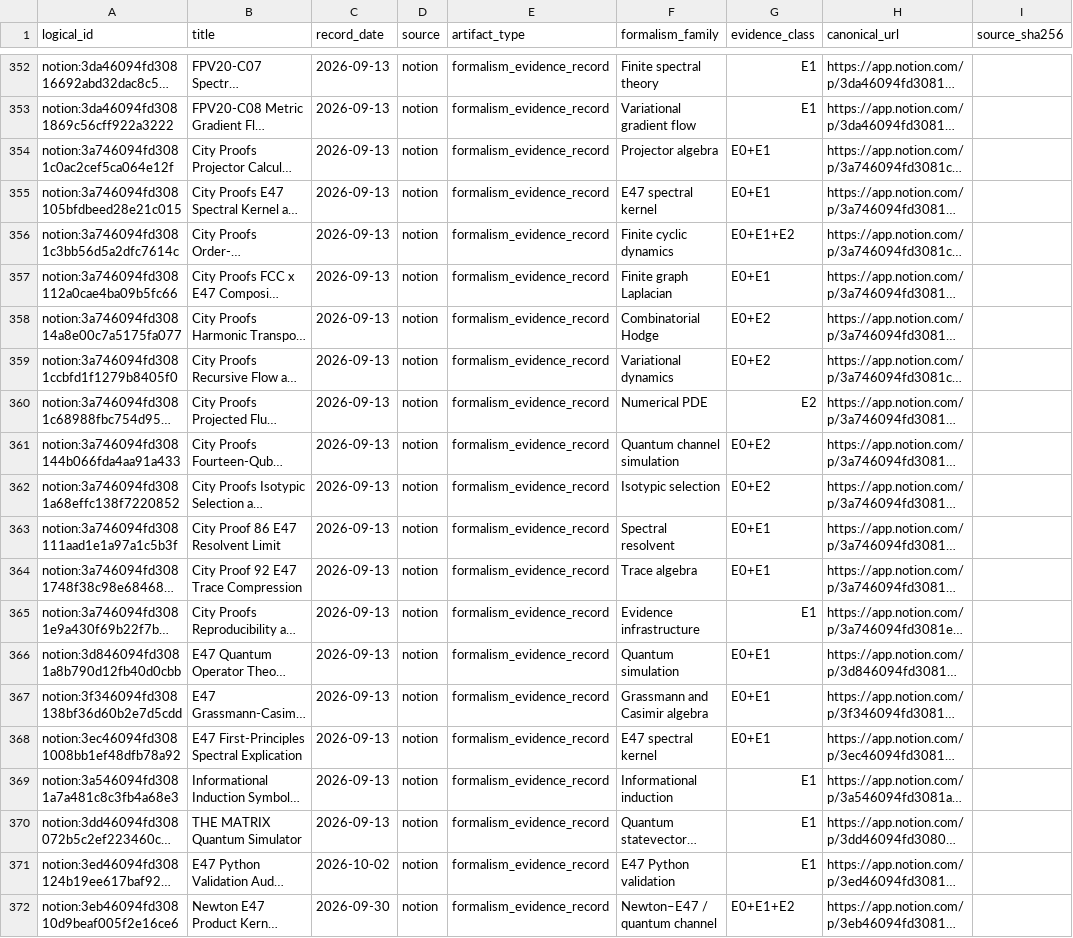
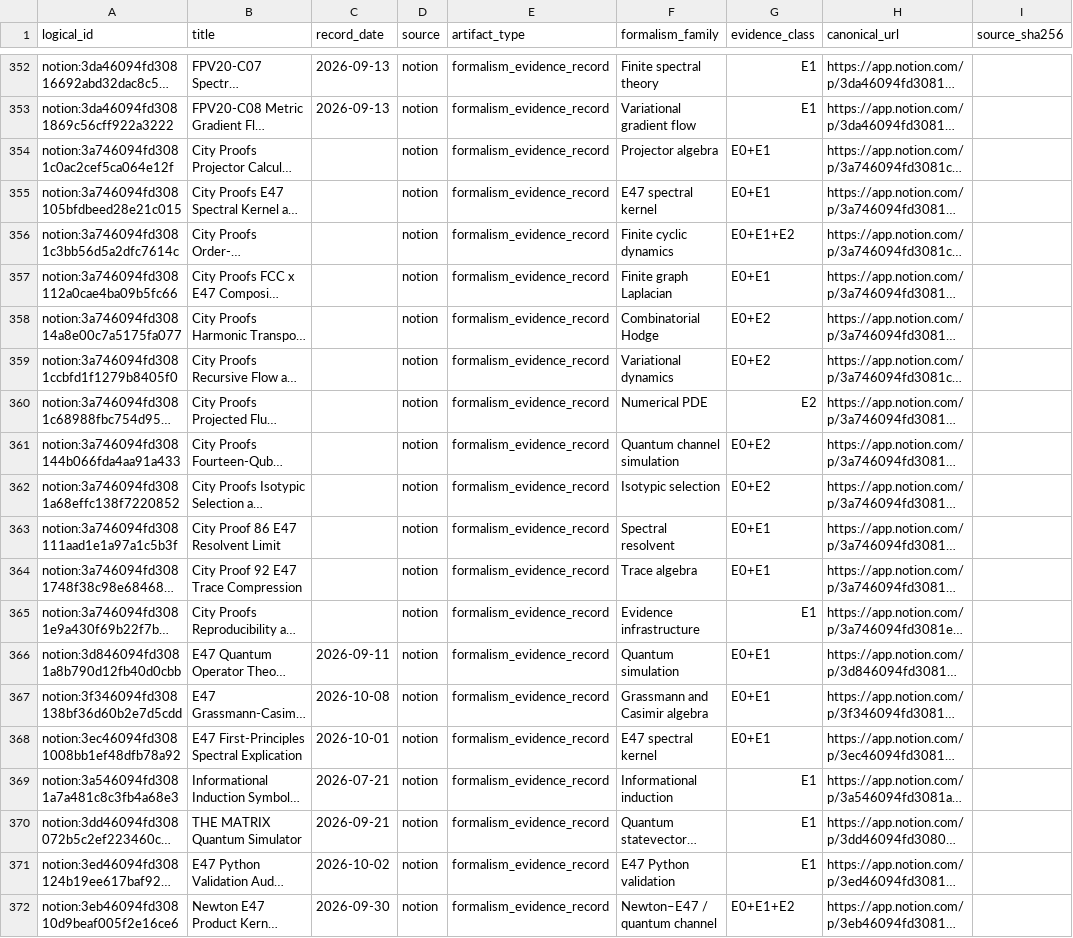
Before and after one commit to nicholaskouns-create/Identity, a CSV file: data/mathematical_city_381_records.csv, drawn as a sheet; only a part is shown, gaps mark what is left out; long unchanged cells end in …; the diff names each change by its address in the sheet, - before the commit and + after, or states it on an @@ line.

Commit message:
Rebuild consolidated 381-row atlas with verified source dates and undated entries blank

```diff
--- a/data/mathematical_city_381_records.csv
+++ b/data/mathematical_city_381_records.csv
-C354:C365 (record_date): 2026-09-13
+C354:C365 (record_date): (empty)
-C366 (record_date): 2026-09-13
+C366 (record_date): 2026-09-11
-C367 (record_date): 2026-09-13
+C367 (record_date): 2026-10-08
-C368 (record_date): 2026-09-13
+C368 (record_date): 2026-10-01
-C369 (record_date): 2026-09-13
+C369 (record_date): 2026-07-21
-C370 (record_date): 2026-09-13
+C370 (record_date): 2026-09-21
```
